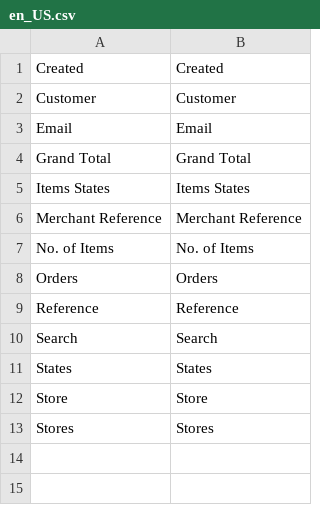
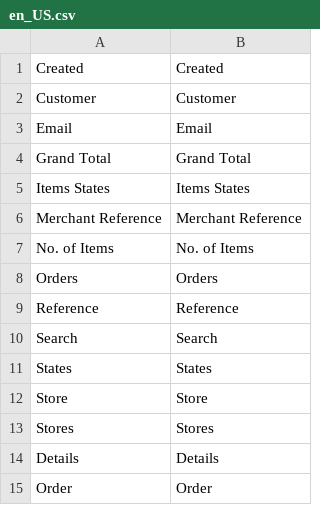
Before and after one commit to spryker/sales-merchant-portal-gui, a CSV file: data/translation/Zed/en_US.csv, drawn as a sheet.

```diff
--- a/data/translation/Zed/en_US.csv
+++ b/data/translation/Zed/en_US.csv
@@ -13 +13,3 @@ Store,Store
 Stores,Stores
+Details,Details
+Order,Order
```
Also changed, not shown: data/translation/Zed/de_DE.csv, 2 other files.
